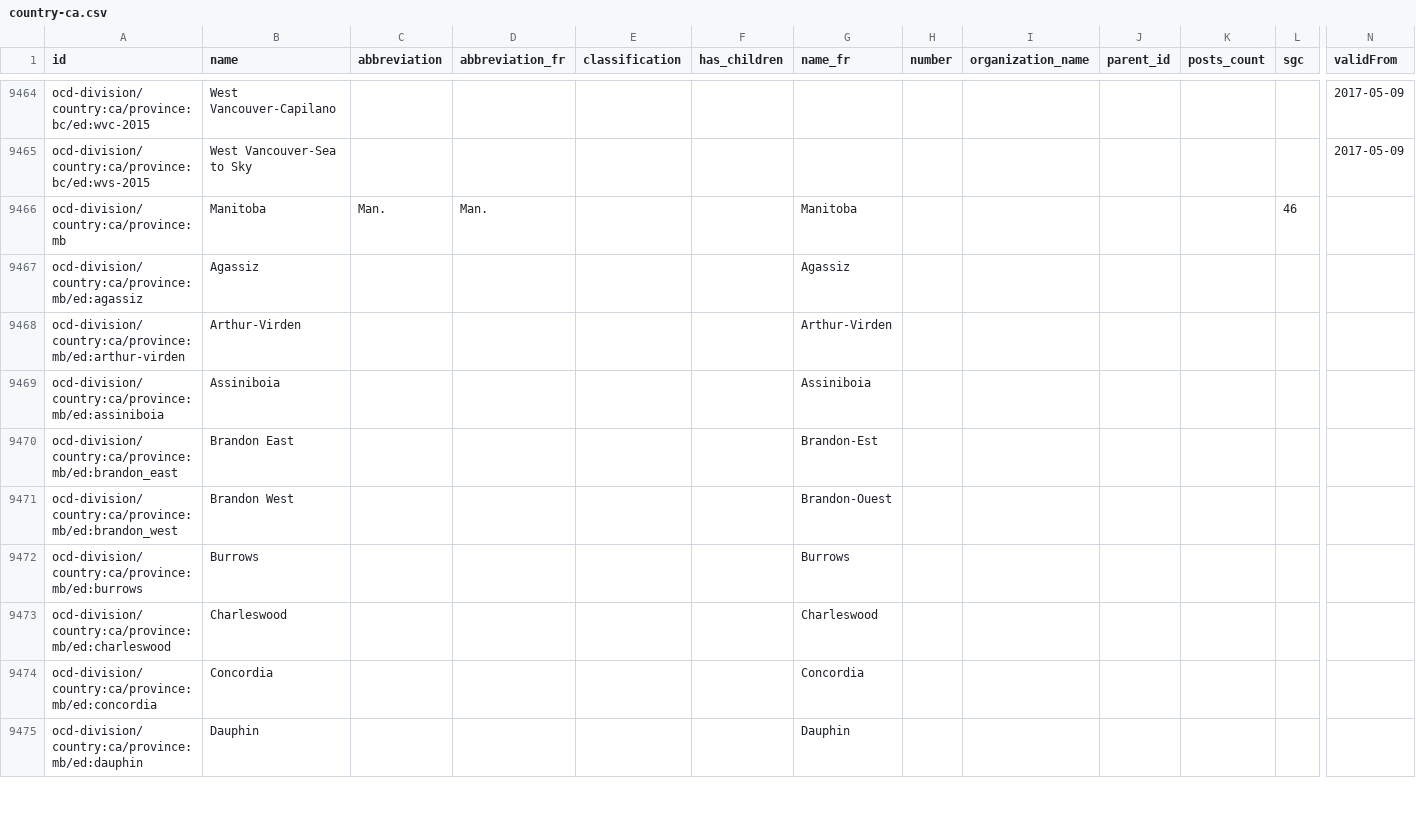
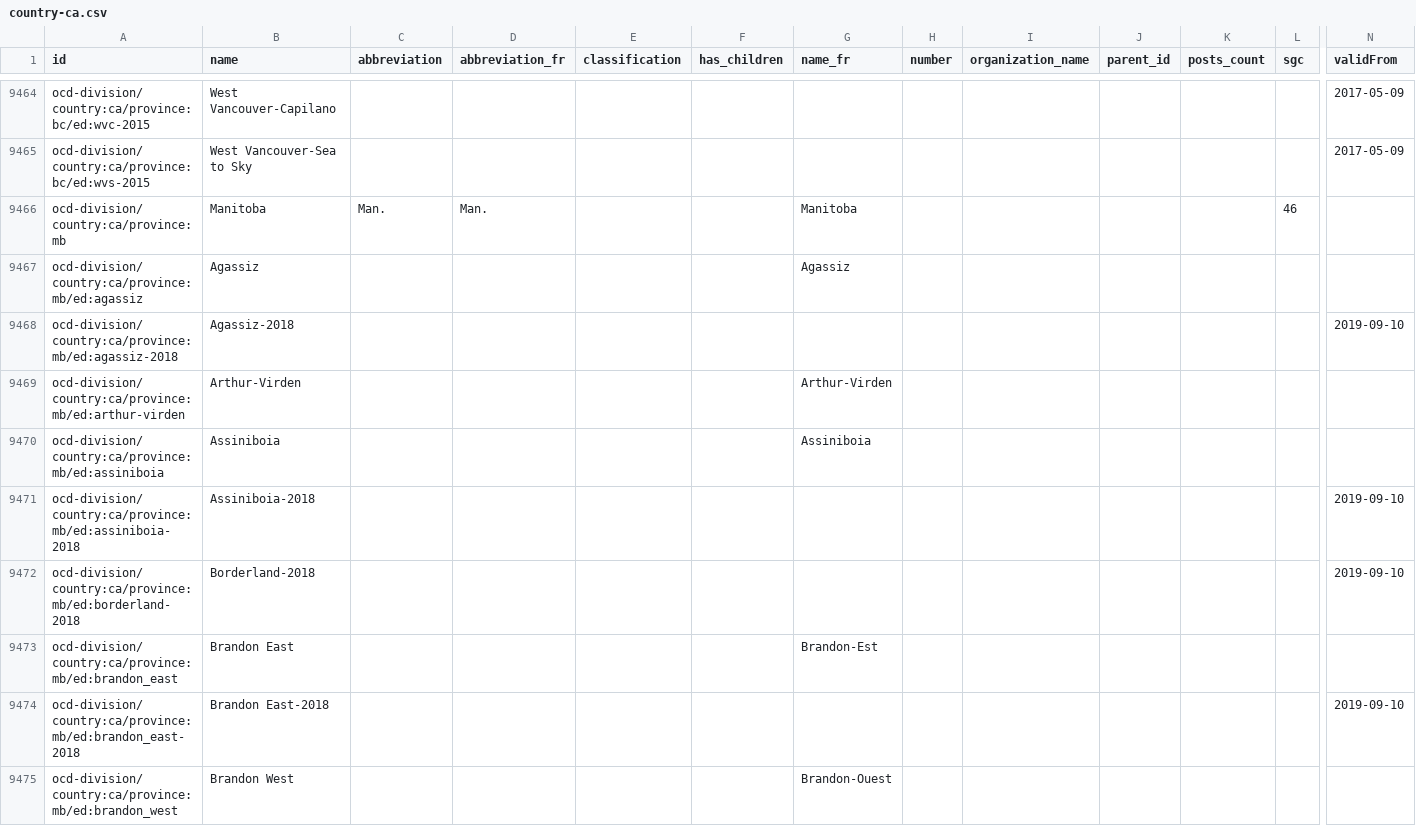
Before and after one commit to opennorth/represent-canada-data, a CSV file: country-ca.csv, drawn as a sheet; only a part is shown, gaps mark what is left out; the shorter side is filled out with more unchanged rows; rows hold the shown columns only; the diff covers the shown part only; the diff names each change by its address in the sheet, - before the commit and + after, or states it on an @@ line.

Commit message:
Update country-ca.csv

```diff
--- a/country-ca.csv
+++ b/country-ca.csv
+row 9468: ocd-division/country:ca/province:mb/ed:agassiz-2018 | Agassiz-2018 |  |  |  |  |  |  |  |  |  |  | 2019-09-10
+row 9471: ocd-division/country:ca/province:mb/ed:assiniboia-2018 | Assiniboia-2018 |  |  |  |  |  |  |  |  |  |  | 2019-09-10
+row 9472: ocd-division/country:ca/province:mb/ed:borderland-2018 | Borderland-2018 |  |  |  |  |  |  |  |  |  |  | 2019-09-10
+row 9474: ocd-division/country:ca/province:mb/ed:brandon_east-2018 | Brandon East-2018 |  |  |  |  |  |  |  |  |  |  | 2019-09-10
```
Also changed, not shown: 53 added rows elsewhere in this file.
